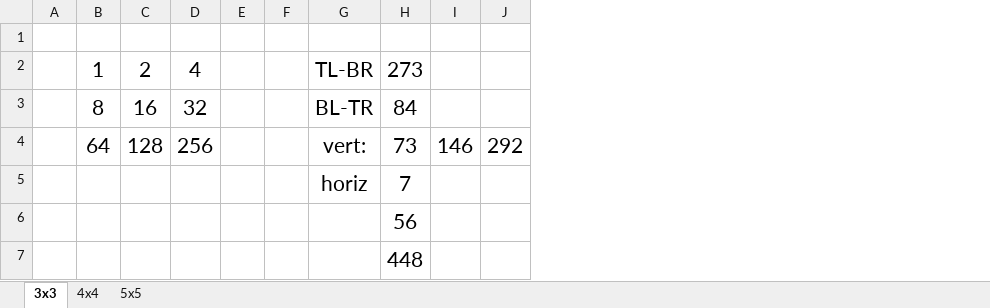
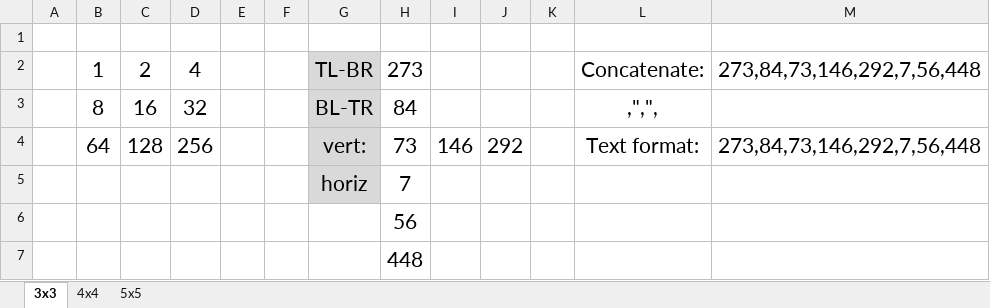
Before and after one commit to noccer/tic-tac-toe, an Excel workbook: resources/calculate_winningScores.xlsx, sheet 3x3, drawn as a sheet; values as stored, in another font and other column widths than the file's, no borders; the diff names each change by its address in the sheet, - before the commit and + after, or states it on an @@ line.

```diff
--- a/resources/calculate_winningScores.xlsx (sheet 3x3)
+++ b/resources/calculate_winningScores.xlsx (sheet 3x3)
+column K, empty
+column L, rows 2-4: Concatenate: | ,",", | Text format:
+column M, rows 2-4: 273,84,73,146,292,7,56,448 |  | 273,84,73,146,292,7,56,448
-G2:G5 fill: none
+G2:G5 fill: #D9D9D9
```
Also changed, not shown: sheet 5x5, sheet 4x4, 3 other files.
